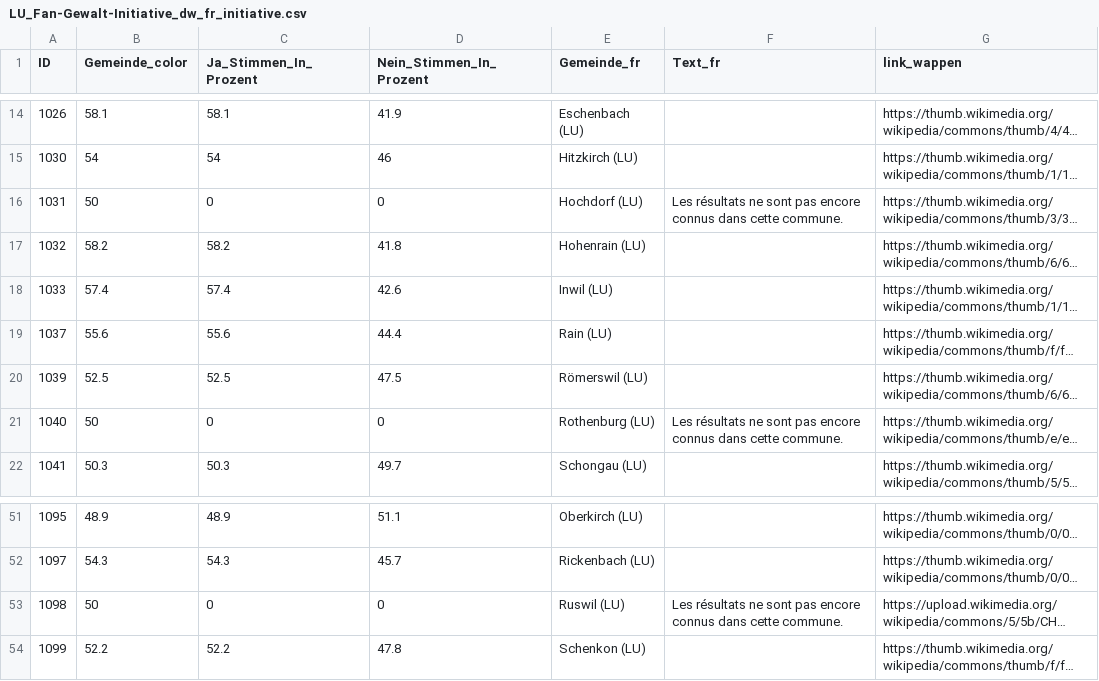
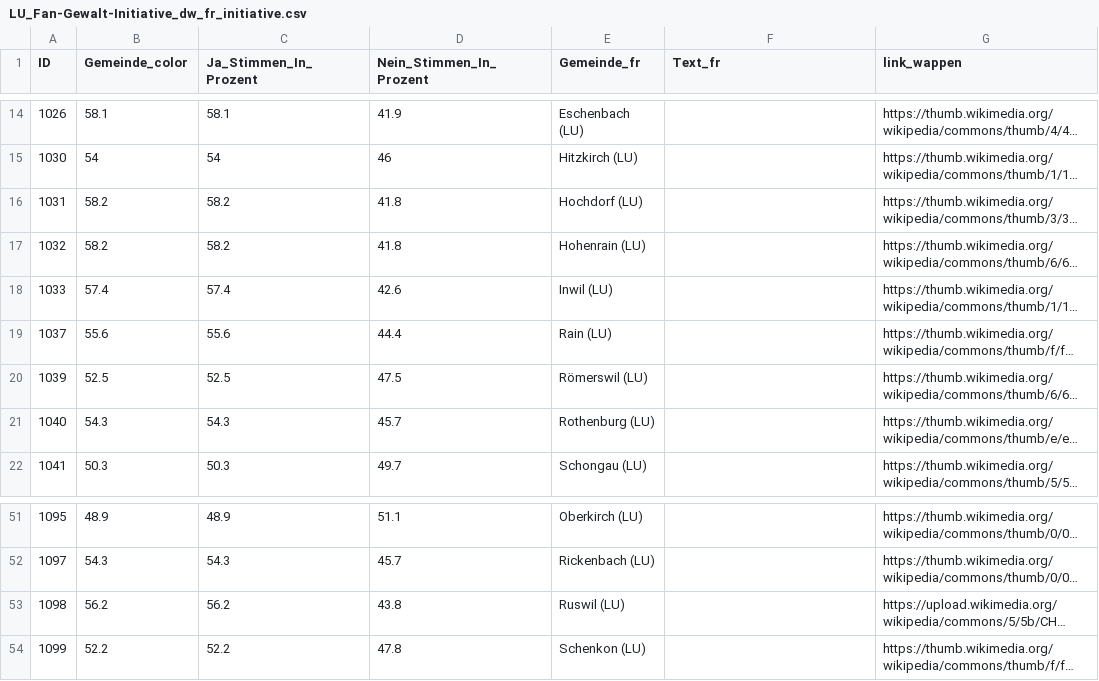
Before and after one commit to awp-finanznachrichten/lena_september2026, a CSV file: Output_Cantons/LU_Fan-Gewalt-Initiative_dw_fr_initiative.csv, drawn as a sheet; only a part is shown, gaps mark what is left out; long unchanged cells end in …; the diff names each change by its address in the sheet, - before the commit and + after, or states it on an @@ line.

```diff
--- a/Output_Cantons/LU_Fan-Gewalt-Initiative_dw_fr_initiative.csv
+++ b/Output_Cantons/LU_Fan-Gewalt-Initiative_dw_fr_initiative.csv
-B16 (Gemeinde_color): 50
+B16 (Gemeinde_color): 58.2
-C16 (Ja_Stimmen_In_Prozent): 0
+C16 (Ja_Stimmen_In_Prozent): 58.2
-D16 (Nein_Stimmen_In_Prozent): 0
+D16 (Nein_Stimmen_In_Prozent): 41.8
-F16 (Text_fr): Les résultats ne sont pas encore connus dans cette commune.
+F16 (Text_fr): (empty)
-B21 (Gemeinde_color): 50
+B21 (Gemeinde_color): 54.3
-C21 (Ja_Stimmen_In_Prozent): 0
+C21 (Ja_Stimmen_In_Prozent): 54.3
-D21 (Nein_Stimmen_In_Prozent): 0
+D21 (Nein_Stimmen_In_Prozent): 45.7
-F21 (Text_fr): Les résultats ne sont pas encore connus dans cette commune.
+F21 (Text_fr): (empty)
-B53 (Gemeinde_color): 50
+B53 (Gemeinde_color): 56.2
-C53 (Ja_Stimmen_In_Prozent): 0
+C53 (Ja_Stimmen_In_Prozent): 56.2
-D53 (Nein_Stimmen_In_Prozent): 0
+D53 (Nein_Stimmen_In_Prozent): 43.8
-F53 (Text_fr): Les résultats ne sont pas encore connus dans cette commune.
+F53 (Text_fr): (empty)
```
Also changed, not shown: Output_Cantons/LU_Fan-Gewalt-Initiative_dw_de_gegenvorschlag.csv, Output_Cantons/LU_Fan-Gewalt-Initiative_dw_de_initiative.csv, 11 other files.
